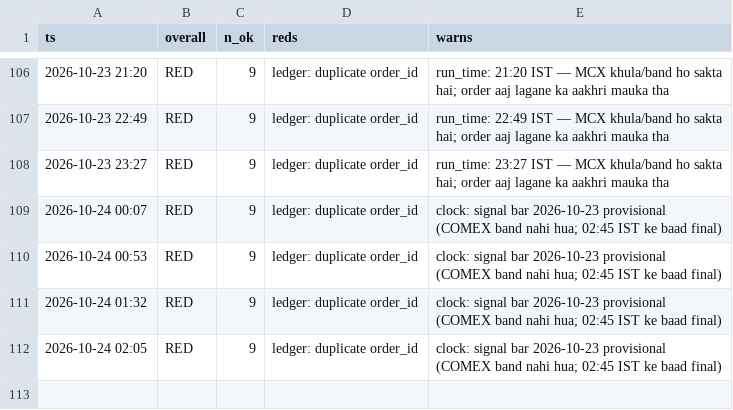
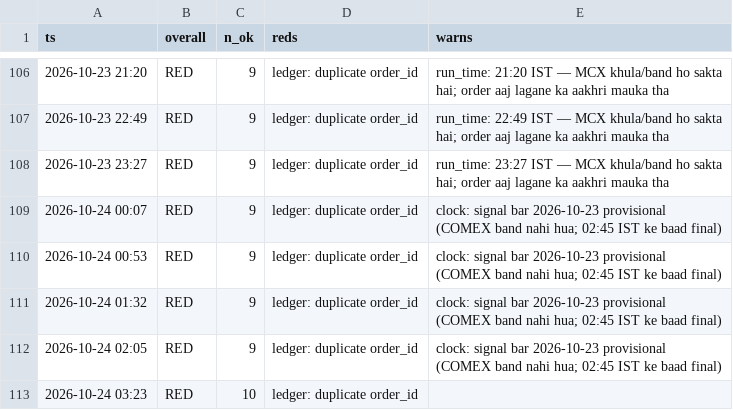
Before and after one commit to abhayv7272/ms-gold-algo, a CSV file: data/algo/health_log.csv, drawn as a sheet; only a part is shown, gaps mark what is left out; the diff names each change by its address in the sheet, - before the commit and + after, or states it on an @@ line.

```diff
--- a/data/algo/health_log.csv
+++ b/data/algo/health_log.csv
+row 113: 2026-10-24 03:23 | RED | 10 | ledger: duplicate order_id
```
Also changed, not shown: data/algo/live_tail.csv, 5 other files.
